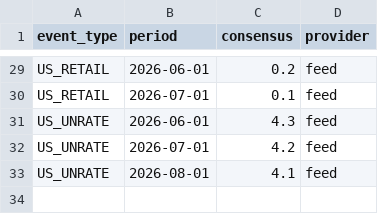
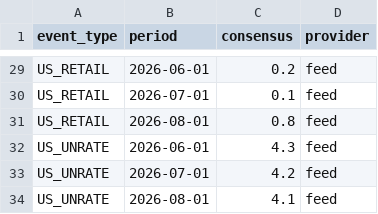
Before and after one commit to mantritam99-create/macro-reaction-model, a CSV file: data/consensus_log.csv, drawn as a sheet; only a part is shown, gaps mark what is left out; the diff names each change by its address in the sheet, - before the commit and + after, or states it on an @@ line.

```diff
--- a/data/consensus_log.csv
+++ b/data/consensus_log.csv
+row 31: US_RETAIL | 2026-08-01 | 0.8 | feed
```
Also changed, not shown: 2 other files.
